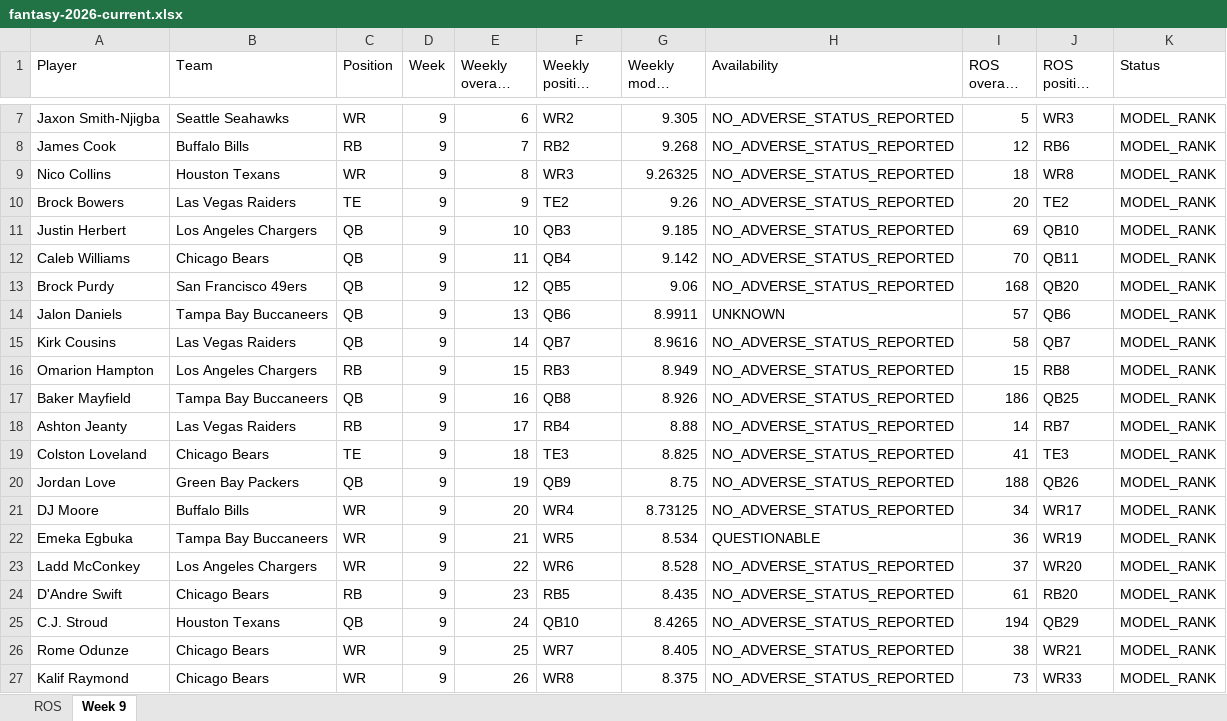
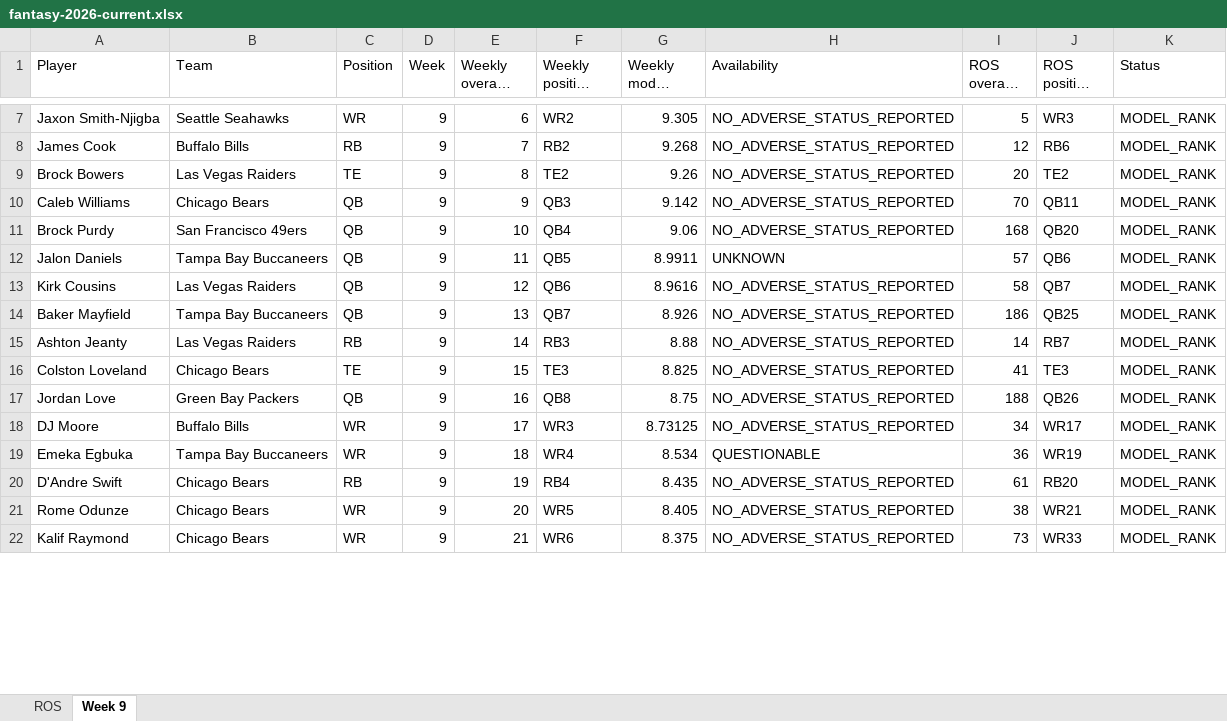
Before and after one commit to brandonlowery013-glitch/-fantasy-2026-player-comparison-, an Excel workbook: exports/fantasy-2026-current.xlsx, sheet Week 9, drawn as a sheet; only a part is shown, gaps mark what is left out; long unchanged cells end in …; values as stored, in another font and other column widths than the file's, no borders; removed rows and columns are numbered as before the commit, all else as after; the diff covers the shown part only; the diff names each change by its address in the sheet, - before the commit and + after, or states it on an @@ line.

```diff
--- a/exports/fantasy-2026-current.xlsx (sheet Week 9)
+++ b/exports/fantasy-2026-current.xlsx (sheet Week 9)
-row 9: Nico Collins | Houston Texans | WR | 9 | 8 | WR3 | 9.26325 | NO_ADVERSE_STATUS_REPORTED | 18 | WR8 | MODEL_RANK
-E9 (Weekly overall rank): 9
+E9 (Weekly overall rank): 8
-row 11: Justin Herbert | Los Angeles Chargers | QB | 9 | 10 | QB3 | 9.185 | NO_ADVERSE_STATUS_REPORTED | 69 | QB10 | MODEL_RANK
-E10 (Weekly overall rank): 11
+E10 (Weekly overall rank): 9
-F10 (Weekly position rank): QB4
+F10 (Weekly position rank): QB3
-E11 (Weekly overall rank): 12
+E11 (Weekly overall rank): 10
-F11 (Weekly position rank): QB5
+F11 (Weekly position rank): QB4
-E12 (Weekly overall rank): 13
+E12 (Weekly overall rank): 11
-F12 (Weekly position rank): QB6
+F12 (Weekly position rank): QB5
-E13 (Weekly overall rank): 14
+E13 (Weekly overall rank): 12
-F13 (Weekly position rank): QB7
+F13 (Weekly position rank): QB6
-row 16: Omarion Hampton | Los Angeles Chargers | RB | 9 | 15 | RB3 | 8.949 | NO_ADVERSE_STATUS_REPORTED | 15 | RB8 | MODEL_RANK
-E14 (Weekly overall rank): 16
+E14 (Weekly overall rank): 13
-F14 (Weekly position rank): QB8
+F14 (Weekly position rank): QB7
-E15 (Weekly overall rank): 17
+E15 (Weekly overall rank): 14
-F15 (Weekly position rank): RB4
+F15 (Weekly position rank): RB3
-E16 (Weekly overall rank): 18
+E16 (Weekly overall rank): 15
-E17 (Weekly overall rank): 19
+E17 (Weekly overall rank): 16
-F17 (Weekly position rank): QB9
+F17 (Weekly position rank): QB8
-E18 (Weekly overall rank): 20
+E18 (Weekly overall rank): 17
-F18 (Weekly position rank): WR4
+F18 (Weekly position rank): WR3
-E19 (Weekly overall rank): 21
+E19 (Weekly overall rank): 18
-F19 (Weekly position rank): WR5
+F19 (Weekly position rank): WR4
-row 23: Ladd McConkey | Los Angeles Chargers | WR | 9 | 22 | WR6 | 8.528 | NO_ADVERSE_STATUS_REPORTED | 37 | WR20 | MODEL_RANK
-E20 (Weekly overall rank): 23
+E20 (Weekly overall rank): 19
-F20 (Weekly position rank): RB5
+F20 (Weekly position rank): RB4
-row 25: C.J. Stroud | Houston Texans | QB | 9 | 24 | QB10 | 8.4265 | NO_ADVERSE_STATUS_REPORTED | 194 | QB29 | MODEL_RANK
-E21 (Weekly overall rank): 25
+E21 (Weekly overall rank): 20
-F21 (Weekly position rank): WR7
+F21 (Weekly position rank): WR5
-E22 (Weekly overall rank): 26
+E22 (Weekly overall rank): 21
-F22 (Weekly position rank): WR8
+F22 (Weekly position rank): WR6
```
Also changed, not shown: 12 added rows, 7 removed rows and 71 edited cells elsewhere in this sheet, 30 other files.
